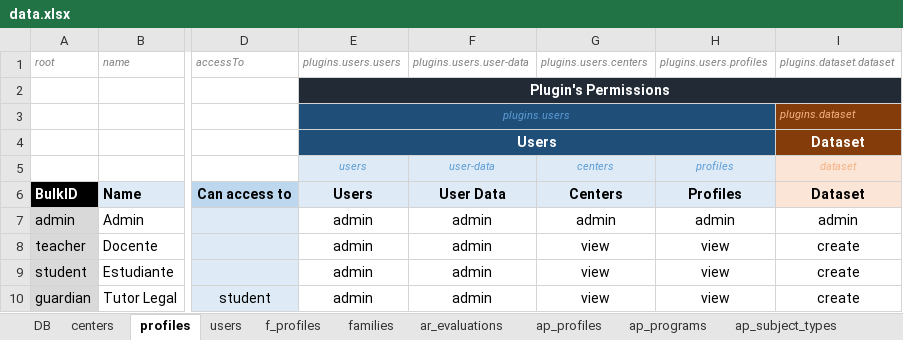
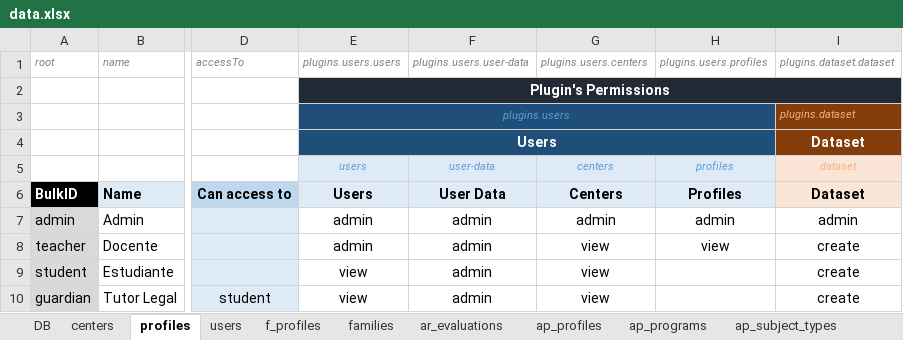
Before and after one commit to newestStar/lms-demo, an Excel workbook: packages/leemons-plugin-mvp-template/src/bulk/data.xlsx, sheet profiles, drawn as a sheet; only a part is shown, gaps mark what is left out; values as stored, in another font and other column widths than the file's, no borders; the diff names each change by its address in the sheet, - before the commit and + after, or states it on an @@ line.

```diff
--- a/packages/leemons-plugin-mvp-template/src/bulk/data.xlsx (sheet profiles)
+++ b/packages/leemons-plugin-mvp-template/src/bulk/data.xlsx (sheet profiles)
-E9:E10: admin
+E9:E10: view
-H9:H10: view
+H9:H10: (empty)
```
Also changed, not shown: sheet users, 13 other files.
